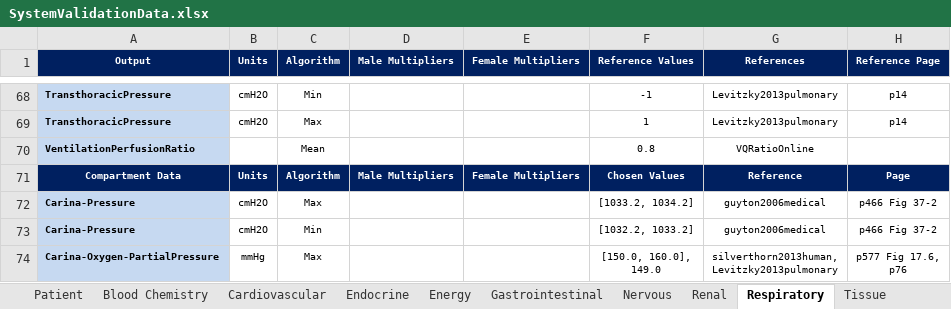
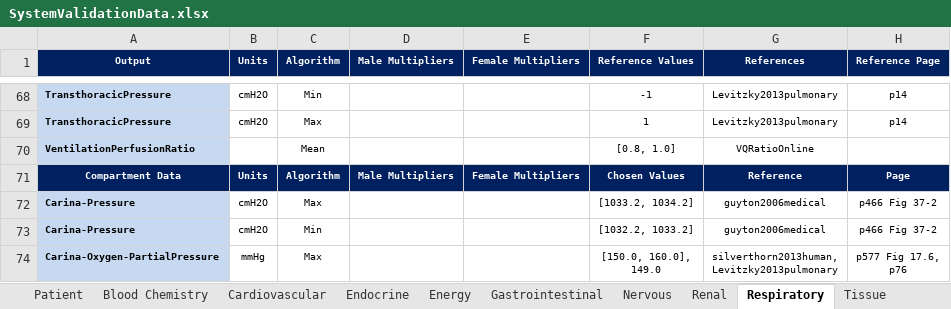
Before and after one commit to shawnhuyiwen/pulse, an Excel workbook: data/human/adult/validation/SystemValidationData.xlsx, sheet Respiratory, drawn as a sheet; only a part is shown, gaps mark what is left out; values as stored, in another font and other column widths than the file's, no borders; the diff names each change by its address in the sheet, - before the commit and + after, or states it on an @@ line.

Commit message:
Update new respiratory validation value.

```diff
--- a/data/human/adult/validation/SystemValidationData.xlsx (sheet Respiratory)
+++ b/data/human/adult/validation/SystemValidationData.xlsx (sheet Respiratory)
-F70 (Reference Values): 0.8
+F70 (Reference Values): [0.8, 1.0]
```
